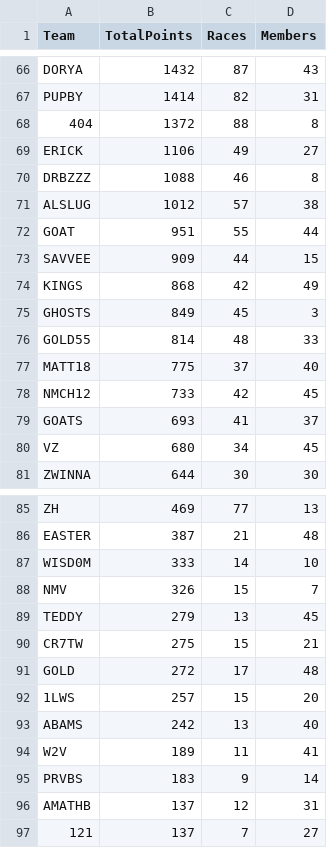
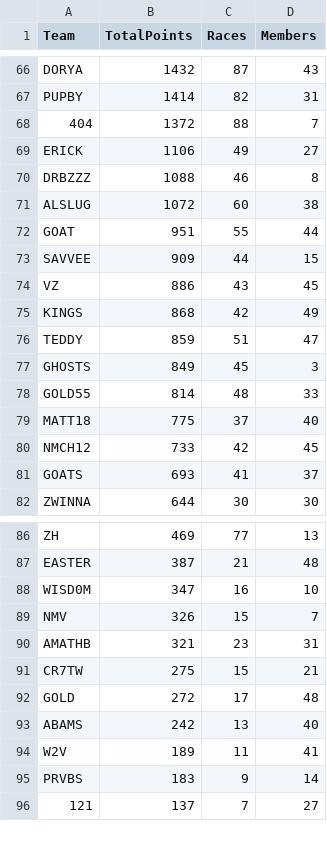
Before and after one commit to nincaleb/nitromathlb, a CSV file: csv_archive/nitromath_team_leaderboard_20250408.csv, drawn as a sheet; only a part is shown, gaps mark what is left out; the diff covers the shown part only.

```diff
--- a/csv_archive/nitromath_team_leaderboard_20250408.csv
+++ b/csv_archive/nitromath_team_leaderboard_20250408.csv
@@ -67,9 +67,11 @@ DORYA,1432,87,43
 PUPBY,1414,82,31
-404,1372,88,8
+404,1372,88,7
 ERICK,1106,49,27
 DRBZZZ,1088,46,8
-ALSLUG,1012,57,38
+ALSLUG,1072,60,38
 GOAT,951,55,44
 SAVVEE,909,44,15
+VZ,886,43,45
 KINGS,868,42,49
+TEDDY,859,51,47
 GHOSTS,849,45,3
@@ -79,3 +81,2 @@ NMCH12,733,42,45
 GOATS,693,41,37
-VZ,680,34,45
 ZWINNA,644,30,30
@@ -86,8 +87,7 @@ ZH,469,77,13
 EASTER,387,21,48
-WISD0M,333,14,10
+WISD0M,347,16,10
 NMV,326,15,7
-TEDDY,279,13,45
+AMATHB,321,23,31
 CR7TW,275,15,21
 GOLD,272,17,48
-1LWS,257,15,20
 ABAMS,242,13,40
@@ -95,3 +95,2 @@ W2V,189,11,41
 PRVBS,183,9,14
-AMATHB,137,12,31
 121,137,7,27
```
Also changed, not shown: 9 added rows, 9 removed rows and 49 edited cells elsewhere in this file, csv_archive/nitromath_season_leaderboard_20250408.csv, 1 other file.
